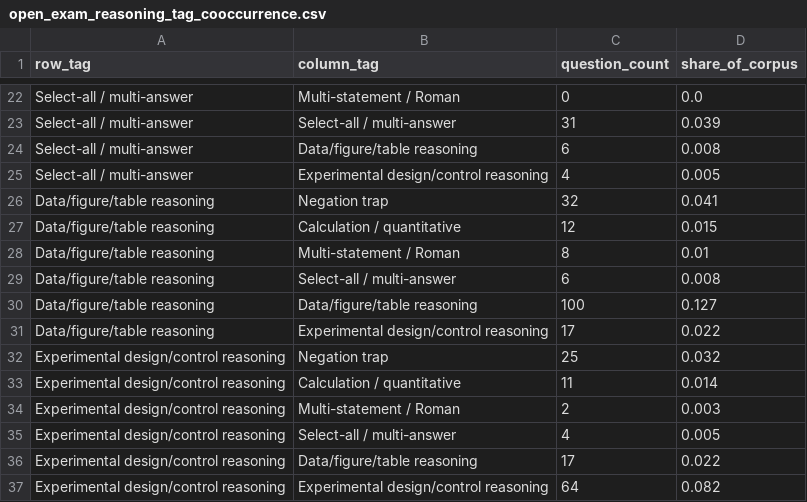
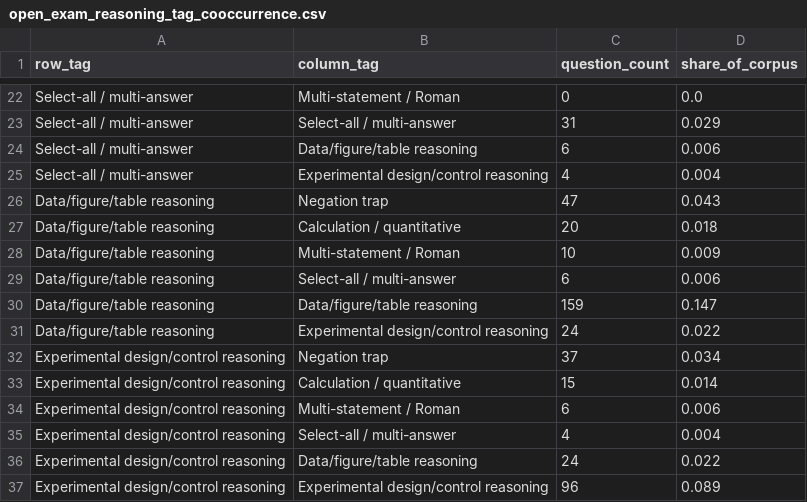
Before and after one commit to JuneJulyAugust/biobloom, a CSV file: raw/markdown/analysis/data/open_exam_reasoning_tag_cooccurrence.csv, drawn as a sheet; only a part is shown, gaps mark what is left out; the diff covers the shown part only; the diff names each change by its address in the sheet, - before the commit and + after, or states it on an @@ line.

```diff
--- a/raw/markdown/analysis/data/open_exam_reasoning_tag_cooccurrence.csv
+++ b/raw/markdown/analysis/data/open_exam_reasoning_tag_cooccurrence.csv
-D23 (share_of_corpus): 0.039
+D23 (share_of_corpus): 0.029
-D24 (share_of_corpus): 0.008
+D24 (share_of_corpus): 0.006
-D25 (share_of_corpus): 0.005
+D25 (share_of_corpus): 0.004
-C26 (question_count): 32
+C26 (question_count): 47
-D26 (share_of_corpus): 0.041
+D26 (share_of_corpus): 0.043
-C27 (question_count): 12
+C27 (question_count): 20
-D27 (share_of_corpus): 0.015
+D27 (share_of_corpus): 0.018
-C28 (question_count): 8
+C28 (question_count): 10
-D28 (share_of_corpus): 0.01
+D28 (share_of_corpus): 0.009
-D29 (share_of_corpus): 0.008
+D29 (share_of_corpus): 0.006
-C30 (question_count): 100
+C30 (question_count): 159
-D30 (share_of_corpus): 0.127
+D30 (share_of_corpus): 0.147
-C31 (question_count): 17
+C31 (question_count): 24
-C32 (question_count): 25
+C32 (question_count): 37
-D32 (share_of_corpus): 0.032
+D32 (share_of_corpus): 0.034
-C33 (question_count): 11
+C33 (question_count): 15
-C34 (question_count): 2
+C34 (question_count): 6
-D34 (share_of_corpus): 0.003
+D34 (share_of_corpus): 0.006
-D35 (share_of_corpus): 0.005
+D35 (share_of_corpus): 0.004
-C36 (question_count): 17
+C36 (question_count): 24
-C37 (question_count): 64
+C37 (question_count): 96
-D37 (share_of_corpus): 0.082
+D37 (share_of_corpus): 0.089
```
Also changed, not shown: 32 edited cells elsewhere in this file, raw/markdown/analysis/data/open_exam_reasoning_by_topic.csv, raw/markdown/analysis/data/open_exam_stage_summary.csv, 16 other files.
